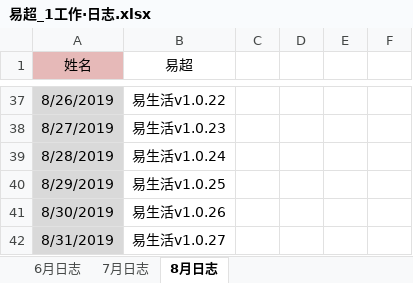
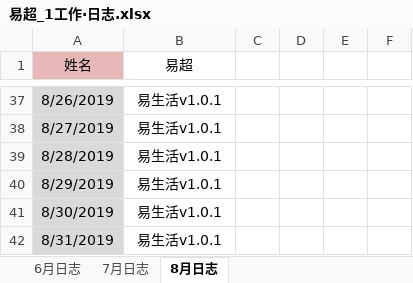
Before and after one commit to xiaofengshen/heheh, an Excel workbook: 易超_1工作·日志.xlsx, sheet 8月日志, drawn as a sheet; only a part is shown, gaps mark what is left out; values as stored, in another font and other column widths than the file's, no borders; the diff covers the shown part only; the diff names each change by its address in the sheet, - before the commit and + after, or states it on an @@ line.

```diff
--- a/易超_1工作·日志.xlsx (sheet 8月日志)
+++ b/易超_1工作·日志.xlsx (sheet 8月日志)
-B37 (易超): 易生活v1.0.22
+B37 (易超): 易生活v1.0.1
-B38 (易超): 易生活v1.0.23
+B38 (易超): 易生活v1.0.1
-B39 (易超): 易生活v1.0.24
+B39 (易超): 易生活v1.0.1
-B40 (易超): 易生活v1.0.25
+B40 (易超): 易生活v1.0.1
-B41 (易超): 易生活v1.0.26
+B41 (易超): 易生活v1.0.1
-B42 (易超): 易生活v1.0.27
+B42 (易超): 易生活v1.0.1
```
Also changed, not shown: 40 edited cells elsewhere in this sheet.
